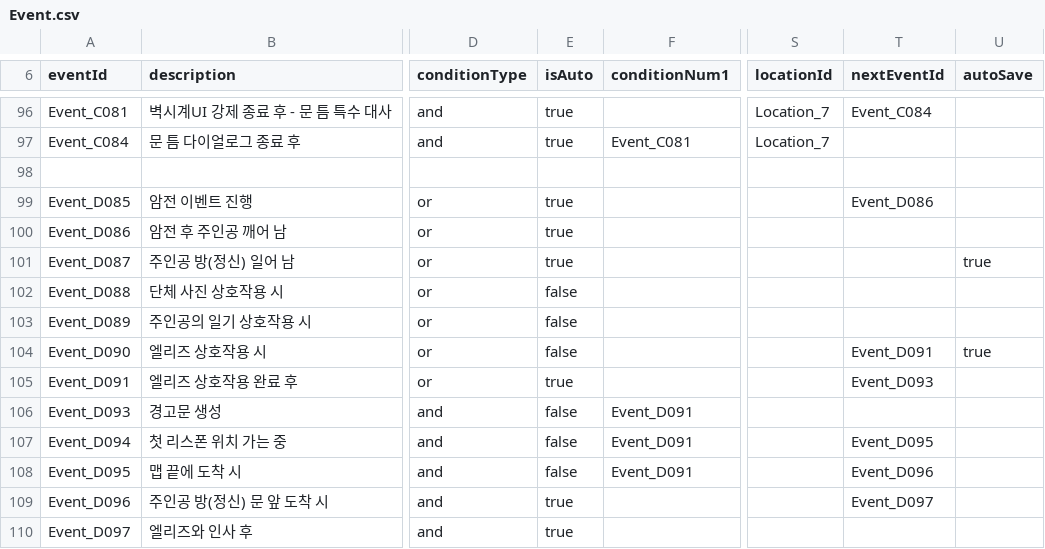
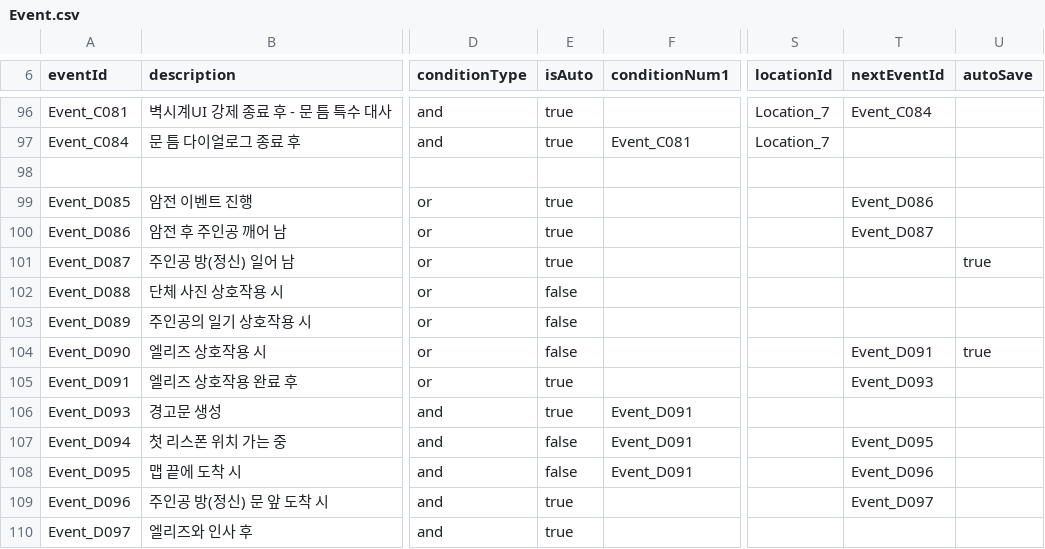
Before and after one commit to yoongang02/Noosphere, a CSV file: Assets/Resources/EventCSV/Event.csv, drawn as a sheet; only a part is shown, gaps mark what is left out; the diff names each change by its address in the sheet, - before the commit and + after, or states it on an @@ line.

```diff
--- a/Assets/Resources/EventCSV/Event.csv
+++ b/Assets/Resources/EventCSV/Event.csv
-T100 (nextEventId): (empty)
+T100 (nextEventId): Event_D087
-E106 (isAuto): false
+E106 (isAuto): true
```
Also changed, not shown: 1 other file.
